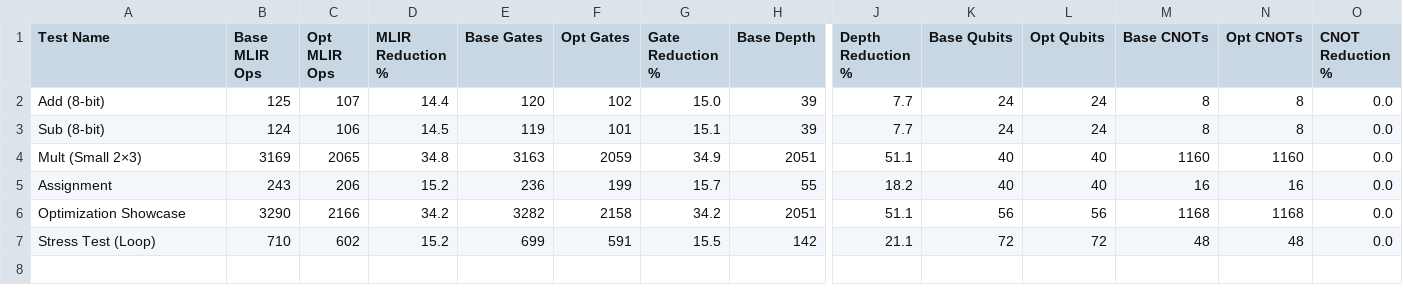
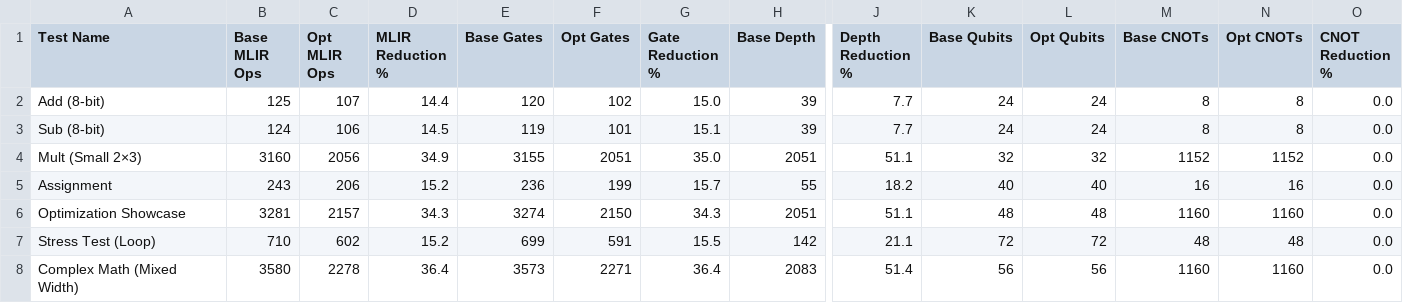
Before and after one commit to pitesse/C2Q, a CSV file: benchmarks_data/results.csv, drawn as a sheet; only a part is shown, gaps mark what is left out; rows hold the shown columns only; the diff names each change by its address in the sheet, - before the commit and + after, or states it on an @@ line.

```diff
--- a/benchmarks_data/results.csv
+++ b/benchmarks_data/results.csv
-B4 (Base MLIR Ops): 3169
+B4 (Base MLIR Ops): 3160
-C4 (Opt MLIR Ops): 2065
+C4 (Opt MLIR Ops): 2056
-D4 (MLIR Reduction %): 34.8
+D4 (MLIR Reduction %): 34.9
-E4 (Base Gates): 3163
+E4 (Base Gates): 3155
-F4 (Opt Gates): 2059
+F4 (Opt Gates): 2051
-G4 (Gate Reduction %): 34.9
+G4 (Gate Reduction %): 35.0
-K4 (Base Qubits): 40
+K4 (Base Qubits): 32
-L4 (Opt Qubits): 40
+L4 (Opt Qubits): 32
-M4 (Base CNOTs): 1160
+M4 (Base CNOTs): 1152
-N4 (Opt CNOTs): 1160
+N4 (Opt CNOTs): 1152
-B6 (Base MLIR Ops): 3290
+B6 (Base MLIR Ops): 3281
-C6 (Opt MLIR Ops): 2166
+C6 (Opt MLIR Ops): 2157
-D6 (MLIR Reduction %): 34.2
+D6 (MLIR Reduction %): 34.3
-E6 (Base Gates): 3282
+E6 (Base Gates): 3274
-F6 (Opt Gates): 2158
+F6 (Opt Gates): 2150
-G6 (Gate Reduction %): 34.2
+G6 (Gate Reduction %): 34.3
-K6 (Base Qubits): 56
+K6 (Base Qubits): 48
-L6 (Opt Qubits): 56
+L6 (Opt Qubits): 48
-M6 (Base CNOTs): 1168
+M6 (Base CNOTs): 1160
-N6 (Opt CNOTs): 1168
+N6 (Opt CNOTs): 1160
+row 8: Complex Math (Mixed Width) | 3580 | 2278 | 36.4 | 3573 | 2271 | 36.4 | 2083 | 51.4 | 56 | 56 | 1160 | 1160 | 0.0
```
Also changed, not shown: 25 other files.
